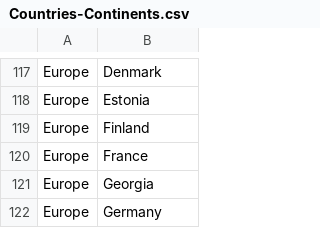
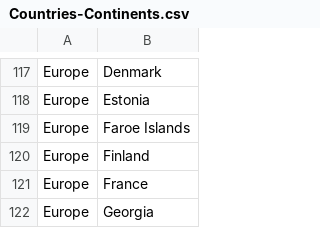
Before and after one commit to Pikoow/R4.C.10, a CSV file: Countries-Continents.csv, drawn as a sheet; only a part is shown, gaps mark what is left out; the shorter side is filled out with more unchanged rows.

Commit message:
Update Faroe Islands

```diff
--- a/Countries-Continents.csv
+++ b/Countries-Continents.csv
@@ -118,2 +118,3 @@ Europe,Denmark
 Europe,Estonia
+Europe,Faroe Islands
 Europe,Finland
```
